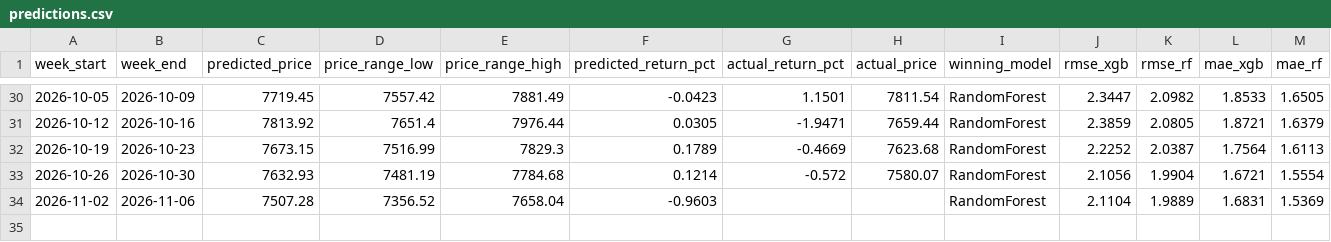
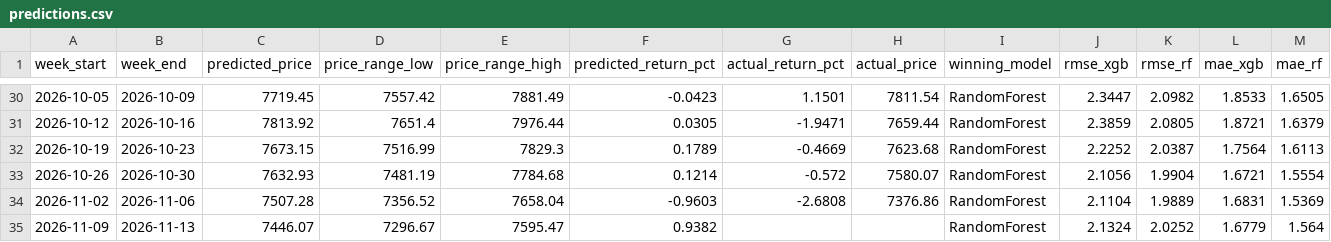
Before and after one commit to JorgeGuadamuz10/JorgeGuadamuz10, a CSV file: predictions.csv, drawn as a sheet; only a part is shown, gaps mark what is left out; rows hold the shown columns only; the diff names each change by its address in the sheet, - before the commit and + after, or states it on an @@ line.

```diff
--- a/predictions.csv
+++ b/predictions.csv
-G34 (actual_return_pct): (empty)
+G34 (actual_return_pct): -2.6808
-H34 (actual_price): (empty)
+H34 (actual_price): 7376.86
+row 35: 2026-11-09 | 2026-11-13 | 7446.07 | 7296.67 | 7595.47 | 0.9382 |  |  | RandomForest | 2.1324 | 2.0252 | 1.6779 | 1.564
```
Also changed, not shown: 3 other files.
